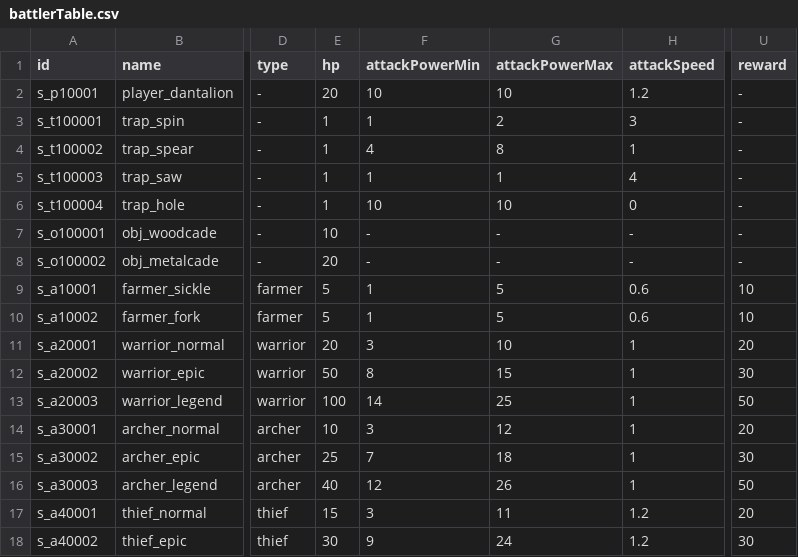
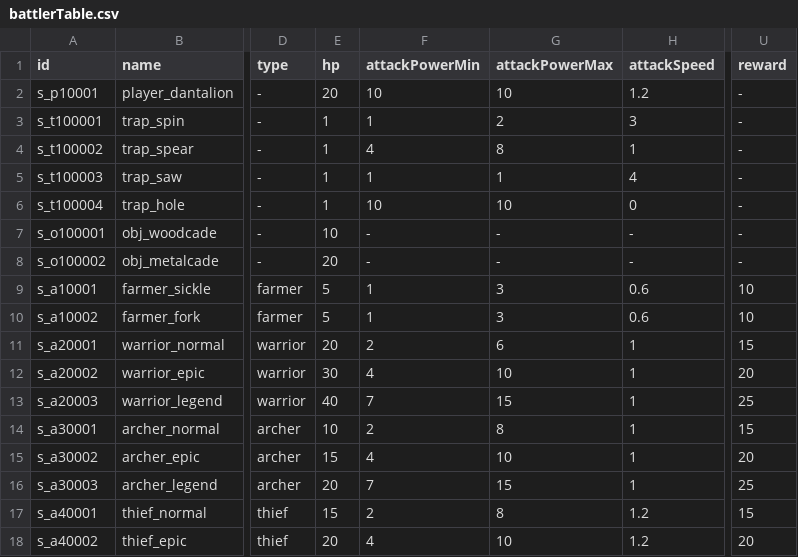
Before and after one commit to kio972/Project_DefenceMaking, a CSV file: Assets/Resources/Data/battlerTable.csv, drawn as a sheet; only a part is shown, gaps mark what is left out; the diff covers the shown part only; the diff names each change by its address in the sheet, - before the commit and + after, or states it on an @@ line.

```diff
--- a/Assets/Resources/Data/battlerTable.csv
+++ b/Assets/Resources/Data/battlerTable.csv
-G9:G10 (attackPowerMax): 5
+G9:G10 (attackPowerMax): 3
-F11 (attackPowerMin): 3
+F11 (attackPowerMin): 2
-G11 (attackPowerMax): 10
+G11 (attackPowerMax): 6
-U11 (reward): 20
+U11 (reward): 15
-E12 (hp): 50
+E12 (hp): 30
-F12 (attackPowerMin): 8
+F12 (attackPowerMin): 4
-G12 (attackPowerMax): 15
+G12 (attackPowerMax): 10
-U12 (reward): 30
+U12 (reward): 20
-E13 (hp): 100
+E13 (hp): 40
-F13 (attackPowerMin): 14
+F13 (attackPowerMin): 7
-G13 (attackPowerMax): 25
+G13 (attackPowerMax): 15
-U13 (reward): 50
+U13 (reward): 25
-F14 (attackPowerMin): 3
+F14 (attackPowerMin): 2
-G14 (attackPowerMax): 12
+G14 (attackPowerMax): 8
-U14 (reward): 20
+U14 (reward): 15
-E15 (hp): 25
+E15 (hp): 15
-F15 (attackPowerMin): 7
+F15 (attackPowerMin): 4
-G15 (attackPowerMax): 18
+G15 (attackPowerMax): 10
-U15 (reward): 30
+U15 (reward): 20
-E16 (hp): 40
+E16 (hp): 20
-F16 (attackPowerMin): 12
+F16 (attackPowerMin): 7
-G16 (attackPowerMax): 26
+G16 (attackPowerMax): 15
-U16 (reward): 50
+U16 (reward): 25
-F17 (attackPowerMin): 3
+F17 (attackPowerMin): 2
-G17 (attackPowerMax): 11
+G17 (attackPowerMax): 8
-U17 (reward): 20
+U17 (reward): 15
-E18 (hp): 30
+E18 (hp): 20
-F18 (attackPowerMin): 9
+F18 (attackPowerMin): 4
-G18 (attackPowerMax): 24
+G18 (attackPowerMax): 10
-U18 (reward): 30
+U18 (reward): 20
```
Also changed, not shown: 2 added rows and 47 edited cells elsewhere in this file, Assets/Resources/Data/researchData.csv, 1 other file.
